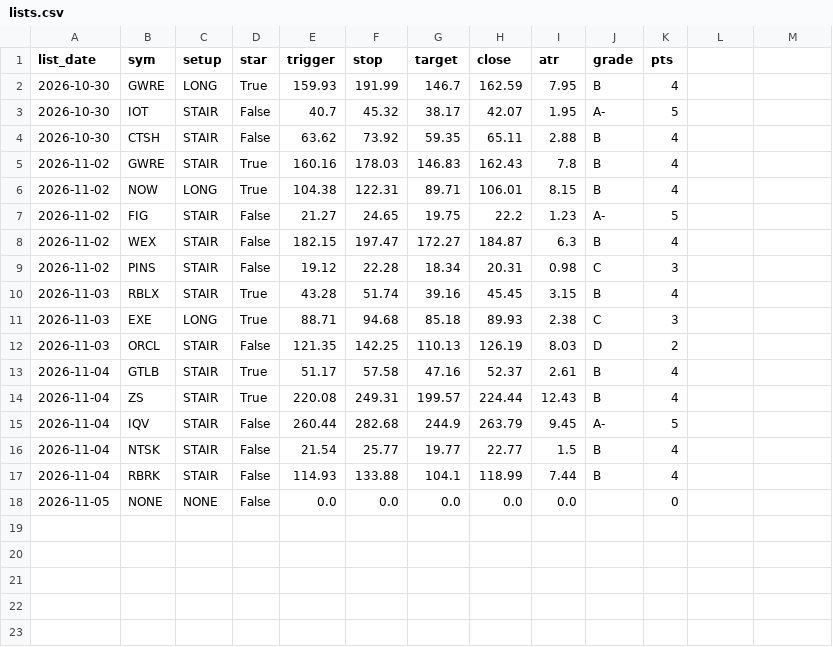
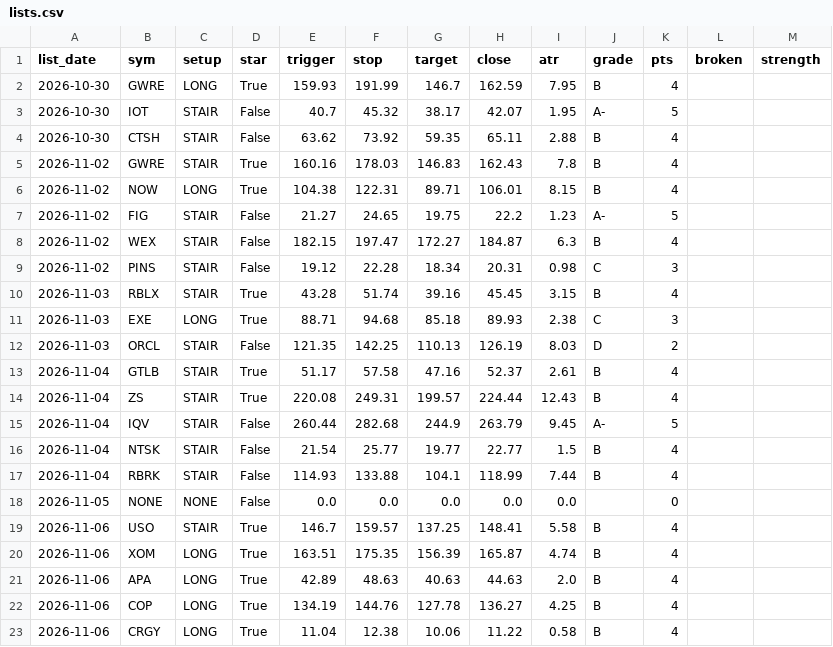
Before and after one commit to Raskull-ux/Tazmanian-Trader-Bot, a CSV file: results/watchlist/lists.csv, drawn as a sheet; the diff names each change by its address in the sheet, - before the commit and + after, or states it on an @@ line.

Commit message:
Watchlist: lists and grades

```diff
--- a/results/watchlist/lists.csv
+++ b/results/watchlist/lists.csv
-L1: (empty)
+L1: broken
-M1: (empty)
+M1: strength
+row 19: 2026-11-06 | USO | STAIR | True | 146.7 | 159.57 | 137.25 | 148.41 | 5.58 | B | 4
+row 20: 2026-11-06 | XOM | LONG | True | 163.51 | 175.35 | 156.39 | 165.87 | 4.74 | B | 4
+row 21: 2026-11-06 | APA | LONG | True | 42.89 | 48.63 | 40.63 | 44.63 | 2.0 | B | 4
+row 22: 2026-11-06 | COP | LONG | True | 134.19 | 144.76 | 127.78 | 136.27 | 4.25 | B | 4
+row 23: 2026-11-06 | CRGY | LONG | True | 11.04 | 12.38 | 10.06 | 11.22 | 0.58 | B | 4
```
Also changed, not shown: results/watchlist/grades.csv.
